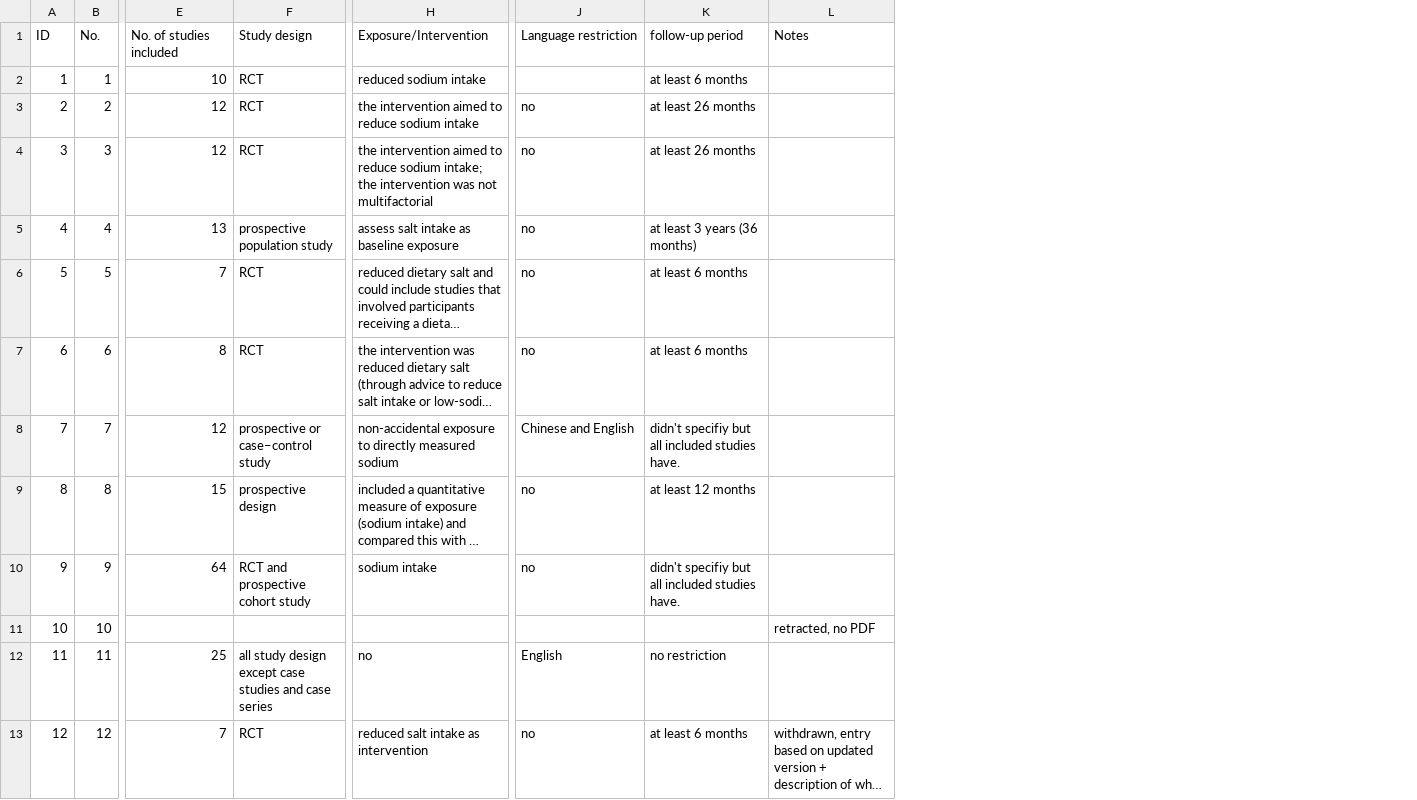
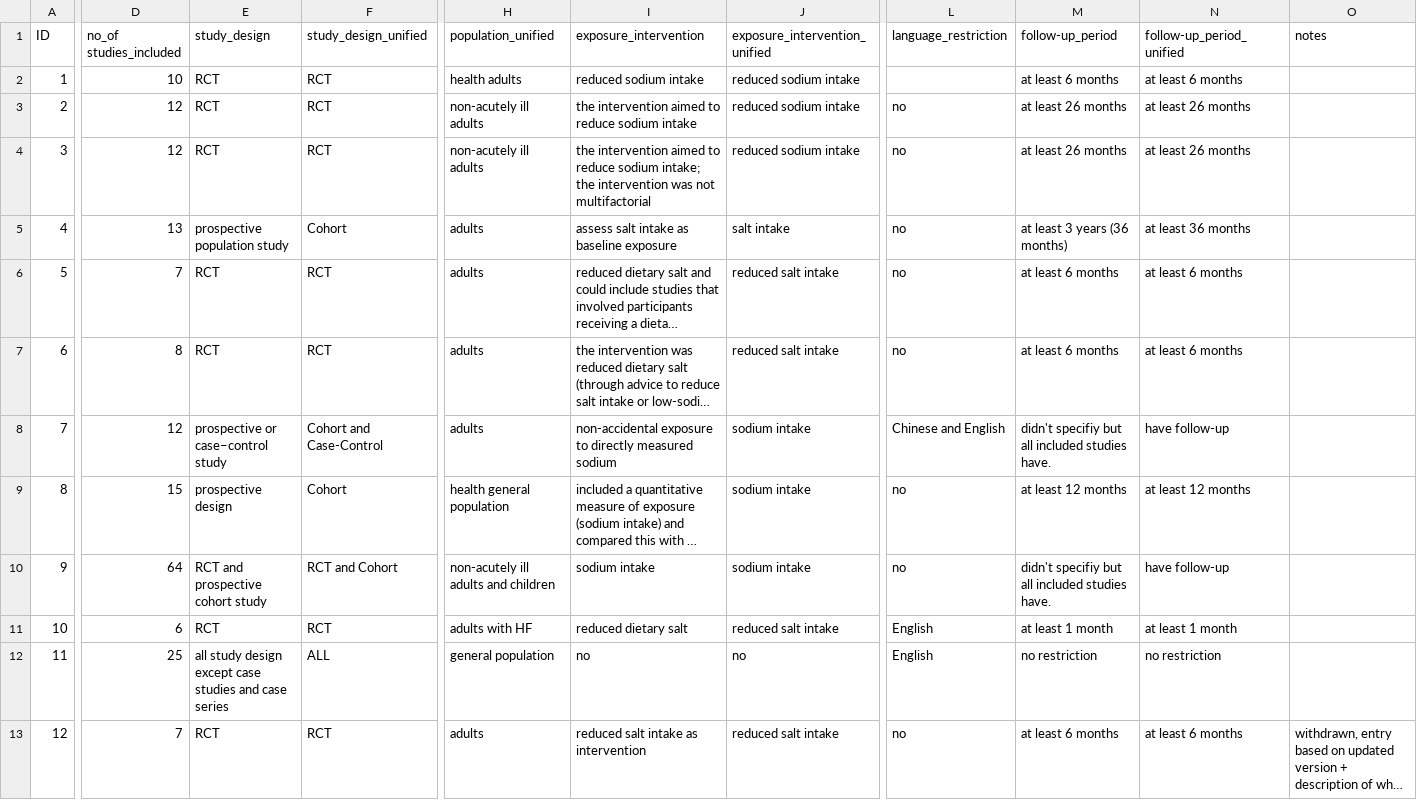
Before and after one commit to infoqualitylab/author_network_analysis, a CSV file: Salt/data/databank_deposit_version_2/systematic_review_inclusion_criteria.csv, drawn as a sheet; only a part is shown, gaps mark what is left out; long unchanged cells end in …; removed rows and columns are numbered as before the commit, all else as after; the diff covers the shown part only; the diff names each change by its address in the sheet, - before the commit and + after, or states it on an @@ line.

Commit message:
Update systematic_review_inclusion_criteria.csv

```diff
--- a/Salt/data/databank_deposit_version_2/systematic_review_inclusion_criteria.csv
+++ b/Salt/data/databank_deposit_version_2/systematic_review_inclusion_criteria.csv
-column B (No.), rows 2-13: 1 | 2 | 3 | 4 | 5 | 6 | 7 | 8 | 9 | 10 | 11 | 12
+column F (study_design_unified), rows 2-13: RCT | RCT | RCT | Cohort | RCT | RCT | Cohort and Case-Control | Cohort | RCT and Cohort | RCT | ALL | RCT
+column H (population_unified), rows 2-13: health adults | non-acutely ill adults | non-acutely ill adults | adults | adults | adults | adults | health general population | non-acutely ill adults and children | adults with HF | general population | adults
+column J (exposure_intervention_unified), rows 2-13: reduced sodium intake | reduced sodium intake | reduced sodium intake | salt intake | reduced salt intake | reduced salt intake | sodium intake | sodium intake | sodium intake | reduced salt intake | no | reduced salt intake
+column N (follow-up_period_unified), rows 2-13: at least 6 months | at least 26 months | at least 26 months | at least 36 months | at least 6 months | at least 6 months | have follow-up | at least 12 months | have follow-up | at least 1 month | no restriction | at least 6 months
-D1: No. of studies included
+D1: no_of studies_included
-E1: Study design
+E1: study_design
-I1: Exposure/Intervention
+I1: exposure_intervention
-L1: Language restriction
+L1: language_restriction
-M1: follow-up period
+M1: follow-up_period
-O1: Notes
+O1: notes
-D11 (no_of studies_included): (empty)
+D11 (no_of studies_included): 6
-E11 (study_design): (empty)
+E11 (study_design): RCT
-I11 (exposure_intervention): (empty)
+I11 (exposure_intervention): reduced dietary salt
-L11 (language_restriction): (empty)
+L11 (language_restriction): English
-M11 (follow-up_period): (empty)
+M11 (follow-up_period): at least 1 month
-O11 (notes): retracted, no PDF
+O11 (notes): (empty)
```
Also changed, not shown: 3 edited cells elsewhere in this file.
